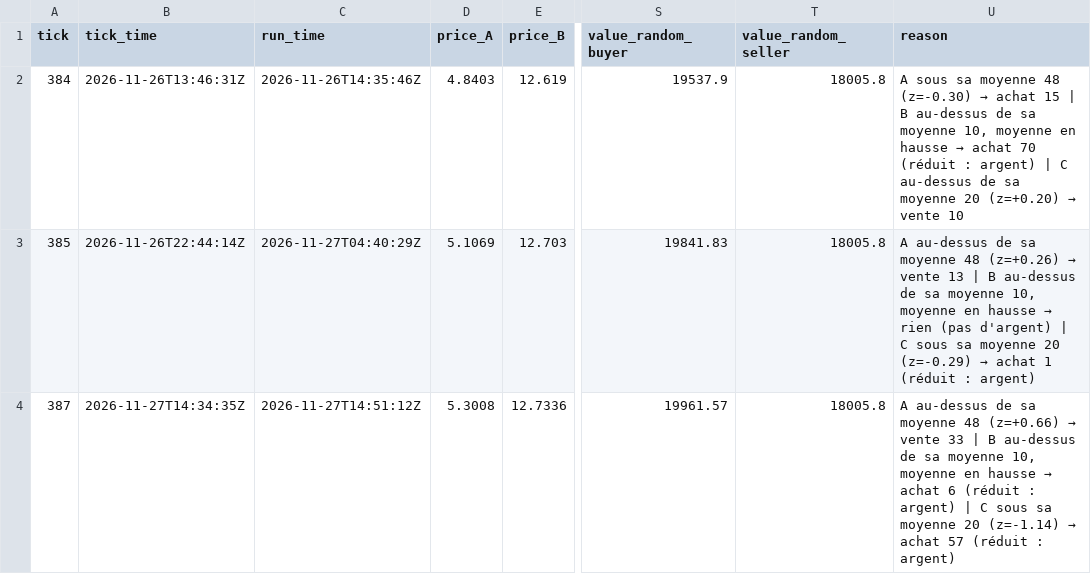
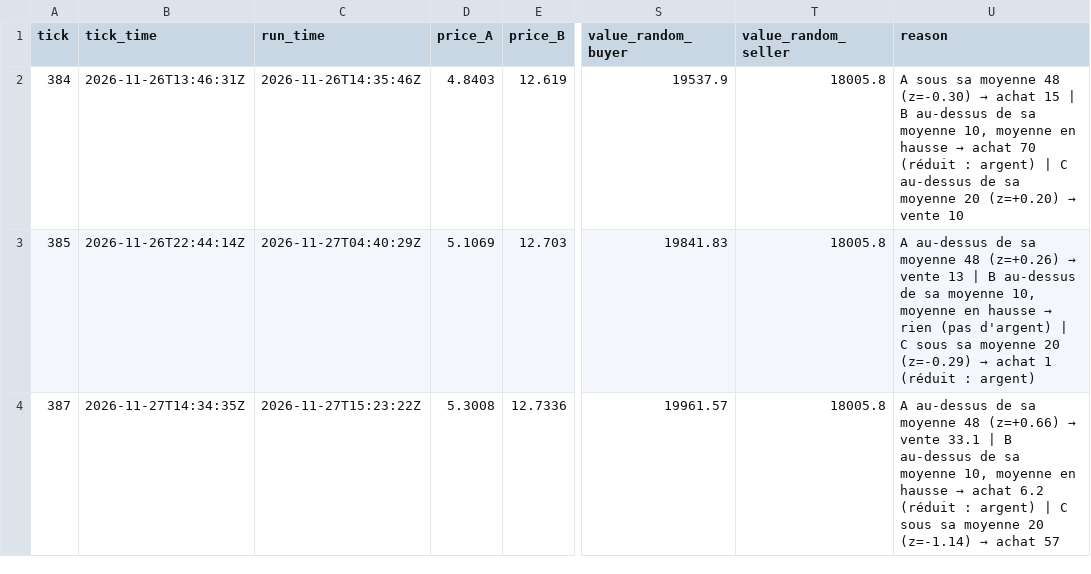
Before and after one commit to Paul72-hub/TraderIntelligent, a CSV file: data/history.csv, drawn as a sheet; only a part is shown, gaps mark what is left out; the diff names each change by its address in the sheet, - before the commit and + after, or states it on an @@ line.

```diff
--- a/data/history.csv
+++ b/data/history.csv
-C4 (run_time): 2026-11-27T14:51:12Z
+C4 (run_time): 2026-11-27T15:23:22Z
@@ U4 (reason): …→ vente 33 | B au-dessus de sa moyenne 10, moyenne en hausse → achat 6 (réduit : argent) | C sous sa moyenne 20 (z=-1.14) → achat 57 (réduit : argent) → …→ vente 33.1 | B au-dessus de sa moyenne 10, moyenne en hausse → achat 6.2 (réduit : argent) | C sous sa moyenne 20 (z=-1.14) → achat 57 @@
```
Also changed, not shown: 1 other file.
